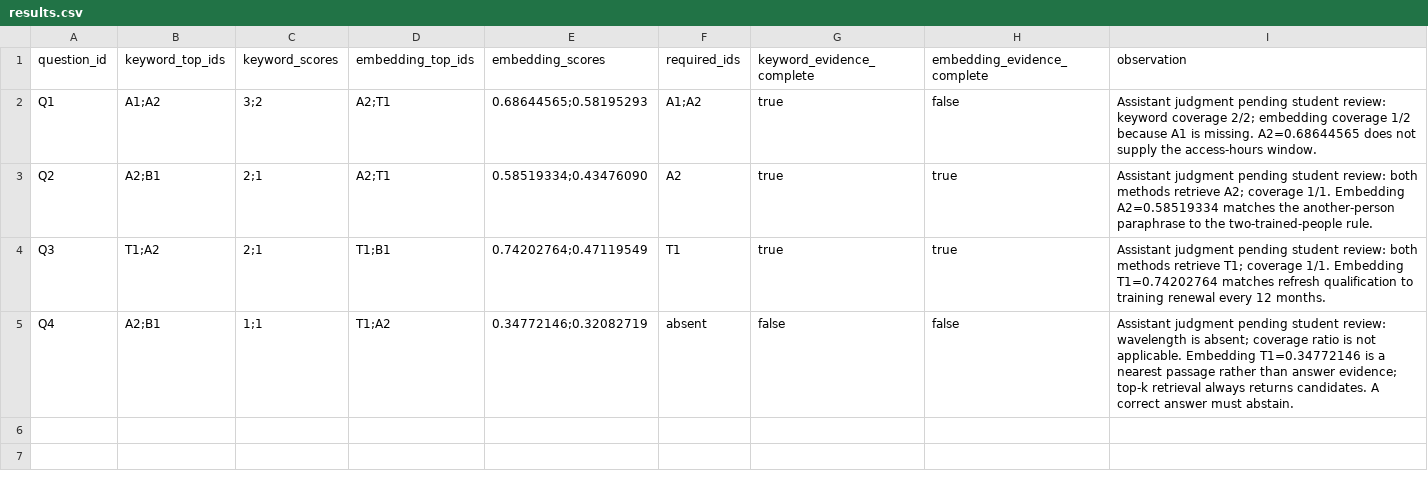
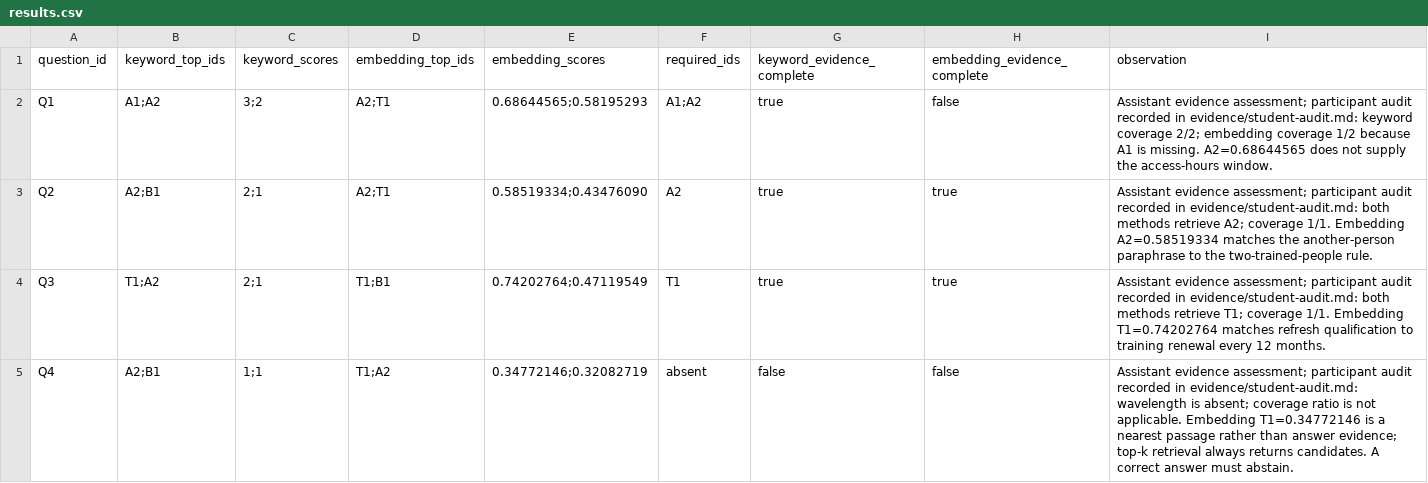
Before and after one commit to harrrisw/cedar-rag, a CSV file: results.csv, drawn as a sheet.

Commit message:
Record participant audit with precise missing-evidence qualifications

```diff
--- a/results.csv
+++ b/results.csv
@@ -1,5 +1,5 @@
 question_id,keyword_top_ids,keyword_scores,embedding_top_ids,embedding_scores,required_ids,keyword_evidence_complete,embedding_evidence_complete,observation
-Q1,A1;A2,3;2,A2;T1,0.68644565;0.58195293,A1;A2,true,false,Assistant judgment pending student review: keyword coverage 2/2; embedding coverage 1/2 because A1 is missing. A2=0.68644565 does not supply the access-hours window.
-Q2,A2;B1,2;1,A2;T1,0.58519334;0.43476090,A2,true,true,Assistant judgment pending student review: both methods retrieve A2; coverage 1/1. Embedding A2=0.58519334 matches the another-person paraphrase to the two-trained-people rule.
-Q3,T1;A2,2;1,T1;B1,0.74202764;0.47119549,T1,true,true,Assistant judgment pending student review: both methods retrieve T1; coverage 1/1. Embedding T1=0.74202764 matches refresh qualification to training renewal every 12 months.
-Q4,A2;B1,1;1,T1;A2,0.34772146;0.32082719,absent,false,false,Assistant judgment pending student review: wavelength is absent; coverage ratio is not applicable. Embedding T1=0.34772146 is a nearest passage rather than answer evidence; top-k retrieval always returns candidates. A correct answer must abstain.
+Q1,A1;A2,3;2,A2;T1,0.68644565;0.58195293,A1;A2,true,false,Assistant evidence assessment; participant audit recorded in evidence/student-audit.md: keyword coverage 2/2; embedding coverage 1/2 because A1 is missing. A2=0.68644565 does not supply the access-hours window.
+Q2,A2;B1,2;1,A2;T1,0.58519334;0.43476090,A2,true,true,Assistant evidence assessment; participant audit recorded in evidence/student-audit.md: both methods retrieve A2; coverage 1/1. Embedding A2=0.58519334 matches the another-person paraphrase to the two-trained-people rule.
+Q3,T1;A2,2;1,T1;B1,0.74202764;0.47119549,T1,true,true,Assistant evidence assessment; participant audit recorded in evidence/student-audit.md: both methods retrieve T1; coverage 1/1. Embedding T1=0.74202764 matches refresh qualification to training renewal every 12 months.
+Q4,A2;B1,1;1,T1;A2,0.34772146;0.32082719,absent,false,false,Assistant evidence assessment; participant audit recorded in evidence/student-audit.md: wavelength is absent; coverage ratio is not applicable. Embedding T1=0.34772146 is a nearest passage rather than answer evidence; top-k retrieval always returns candidates. A correct answer must abstain.
```
Also changed, not shown: 8 other files.
